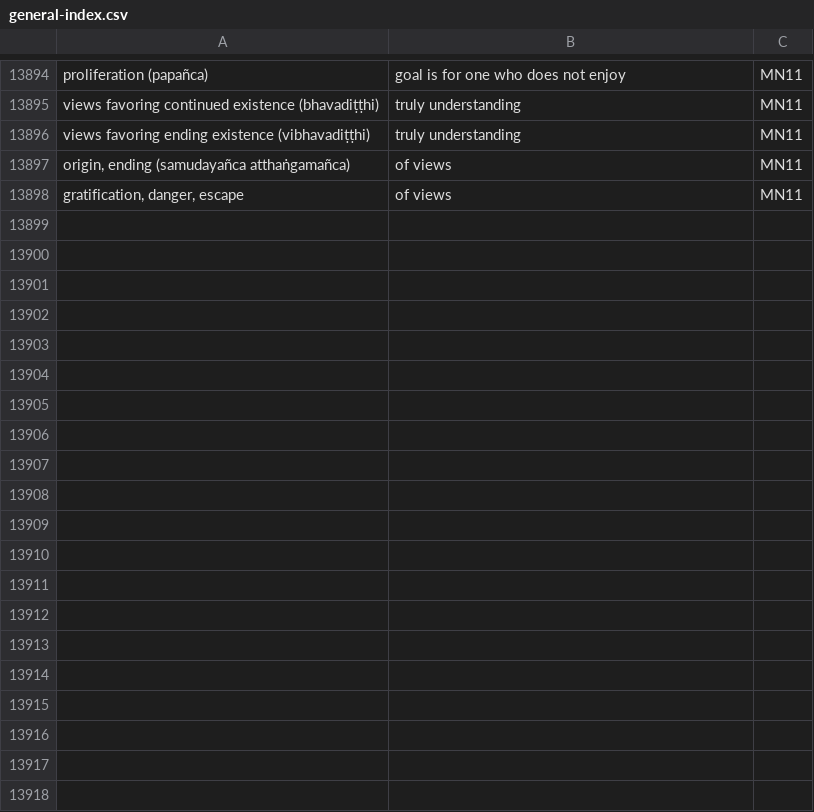
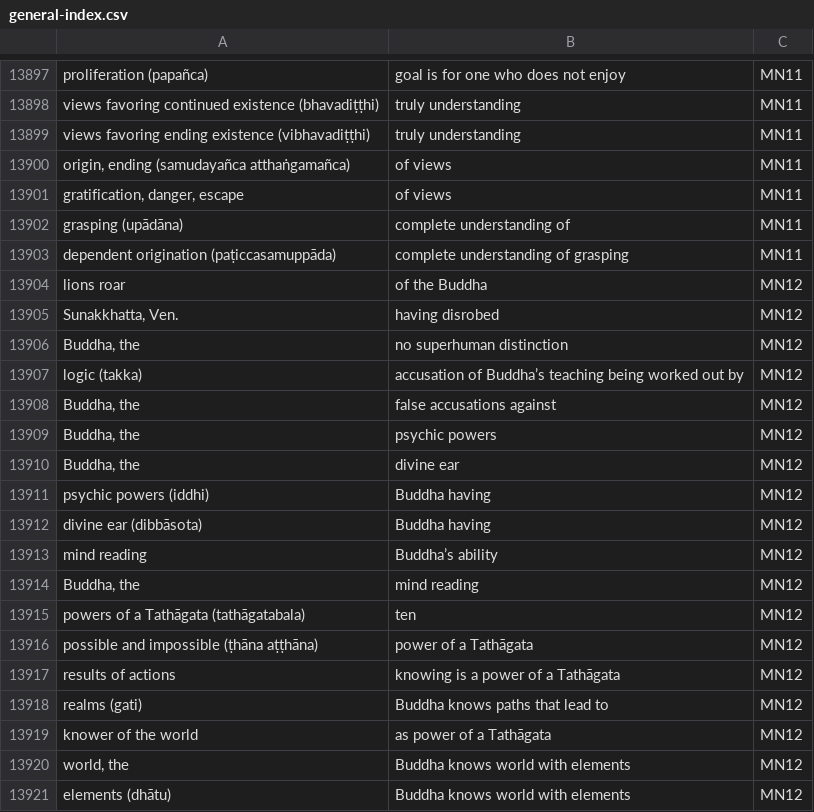
Before and after one commit to thesunshade/sutta-index, a CSV file: src/data/general-index.csv, drawn as a sheet; only a part is shown, gaps mark what is left out; the diff covers the shown part only; the diff names each change by its address in the sheet, - before the commit and + after, or states it on an @@ line.

```diff
--- a/src/data/general-index.csv
+++ b/src/data/general-index.csv
+row 13902: grasping (upādāna) | complete understanding of | MN11
+row 13903: dependent origination (paṭiccasamuppāda) | complete understanding of grasping | MN11
+row 13904: lions roar | of the Buddha | MN12
+row 13905: Sunakkhatta, Ven. | having disrobed | MN12
+row 13906: Buddha, the | no superhuman distinction | MN12
+row 13907: logic (takka) | accusation of Buddha’s teaching being worked out by | MN12
+row 13908: Buddha, the | false accusations against | MN12
+row 13909: Buddha, the | psychic powers | MN12
+row 13910: Buddha, the | divine ear | MN12
+row 13911: psychic powers (iddhi) | Buddha having | MN12
+row 13912: divine ear (dibbāsota) | Buddha having | MN12
+row 13913: mind reading | Buddha’s ability | MN12
+row 13914: Buddha, the | mind reading | MN12
+row 13915: powers of a Tathāgata (tathāgatabala) | ten | MN12
+row 13916: possible and impossible (ṭhāna aṭṭhāna) | power of a Tathāgata | MN12
+row 13917: results of actions | knowing is a power of a Tathāgata | MN12
+row 13918: realms (gati) | Buddha knows paths that lead to | MN12
+row 13919: knower of the world | as power of a Tathāgata | MN12
+row 13920: world, the | Buddha knows world with elements | MN12
+row 13921: elements (dhātu) | Buddha knows world with elements | MN12
```
Also changed, not shown: 22 added rows elsewhere in this file, 11 other files.
